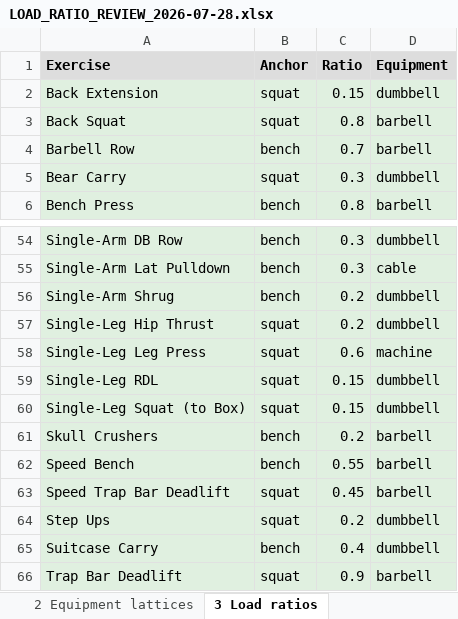
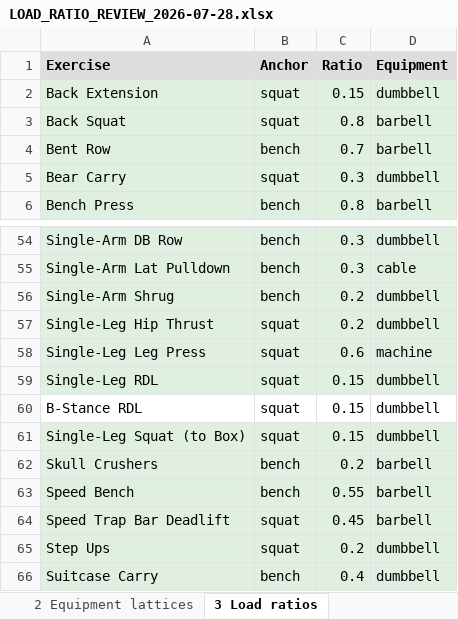
Before and after one commit to sg-screener/local-footy-athlete, an Excel workbook: docs/LOAD_RATIO_REVIEW_2026-07-28.xlsx, sheet 3 Load ratios, drawn as a sheet; only a part is shown, gaps mark what is left out; the shorter side is filled out with more unchanged rows; values as stored, in another font and other column widths than the file's, no borders; the diff names each change by its address in the sheet, - before the commit and + after, or states it on an @@ line.

```diff
--- a/docs/LOAD_RATIO_REVIEW_2026-07-28.xlsx (sheet 3 Load ratios)
+++ b/docs/LOAD_RATIO_REVIEW_2026-07-28.xlsx (sheet 3 Load ratios)
-A4 (Exercise): Barbell Row
+A4 (Exercise): Bent Row
+row 60: B-Stance RDL | squat | 0.15 | dumbbell
```
Also changed, not shown: 2 other files.
